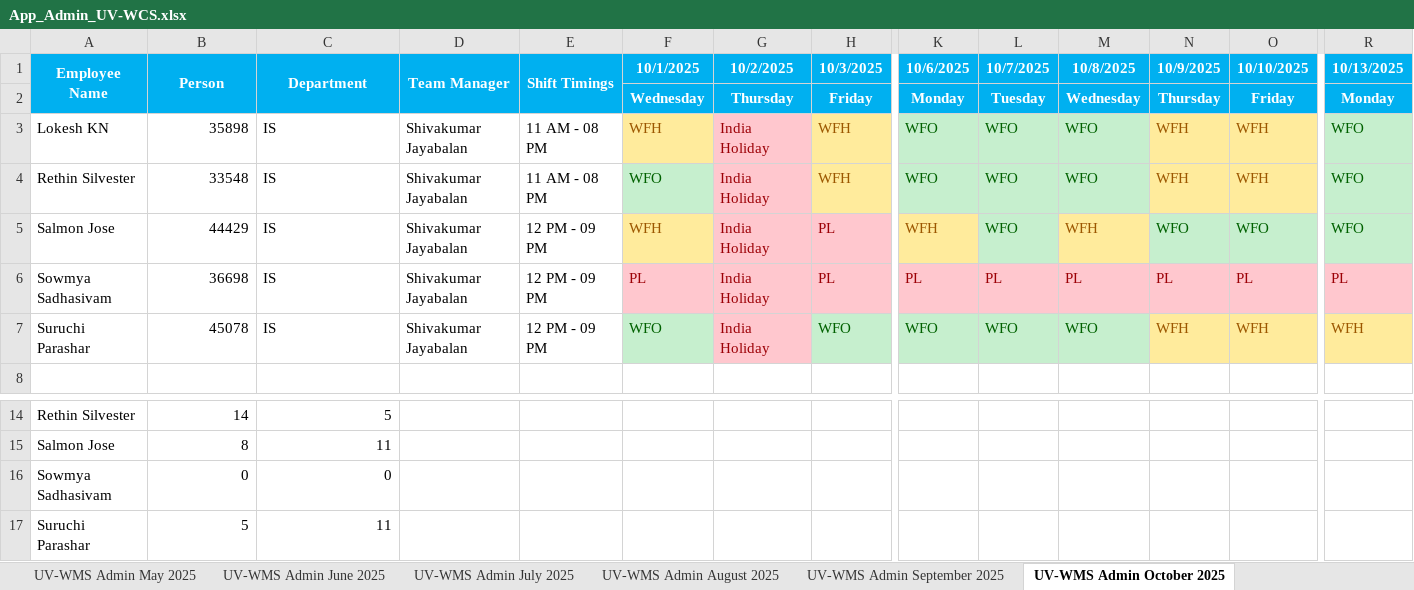
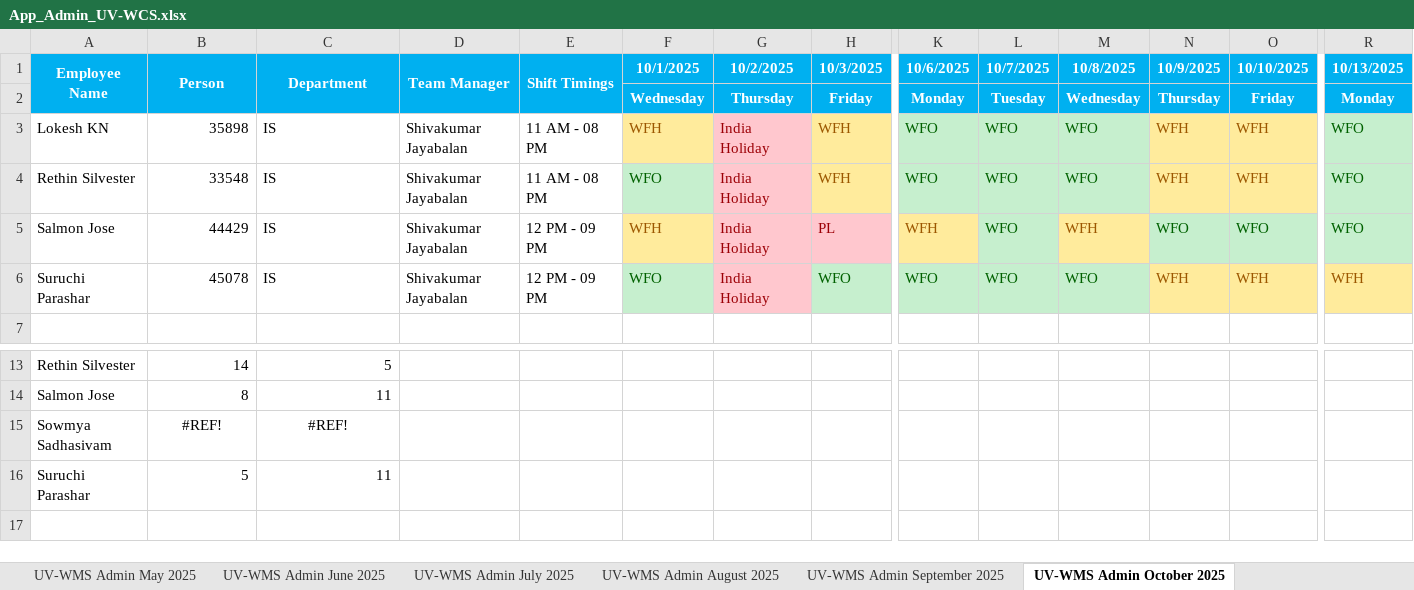
Before and after one commit to rethinsilvester/wfo-tracker, an Excel workbook: data/App_Admin_UV-WCS.xlsx, sheet UV-WMS Admin October 2025, drawn as a sheet; only a part is shown, gaps mark what is left out; values as stored, in another font and other column widths than the file's, no borders; conditional formats not drawn; removed rows and columns are numbered as before the commit, all else as after; rows hold the shown columns only; the diff names each change by its address in the sheet, - before the commit and + after, or states it on an @@ line.

```diff
--- a/data/App_Admin_UV-WCS.xlsx (sheet UV-WMS Admin October 2025)
+++ b/data/App_Admin_UV-WCS.xlsx (sheet UV-WMS Admin October 2025)
-row 6: Sowmya Sadhasivam | 36698 | IS | Shivakumar Jayabalan | 12 PM - 09 PM | PL | India Holiday | PL | PL | PL | PL | PL | PL | PL
-B15 (Person): 0
+B15 (Person): #REF!
-B15:C15 alignment: right
+B15:C15 alignment: center
-C15 (Department): 0
+C15 (Department): #REF!
```
Also changed, not shown: sheet UV-WMS Admin July 2025, sheet UV-WMS Admin December 2025, sheet UV-WMS Admin September 2025, sheet UV-WMS Admin January 2026, sheet UV-WMS Admin April 2025, sheet UV-WMS Admin May 2025, 5 more sheets, 1 other file.
